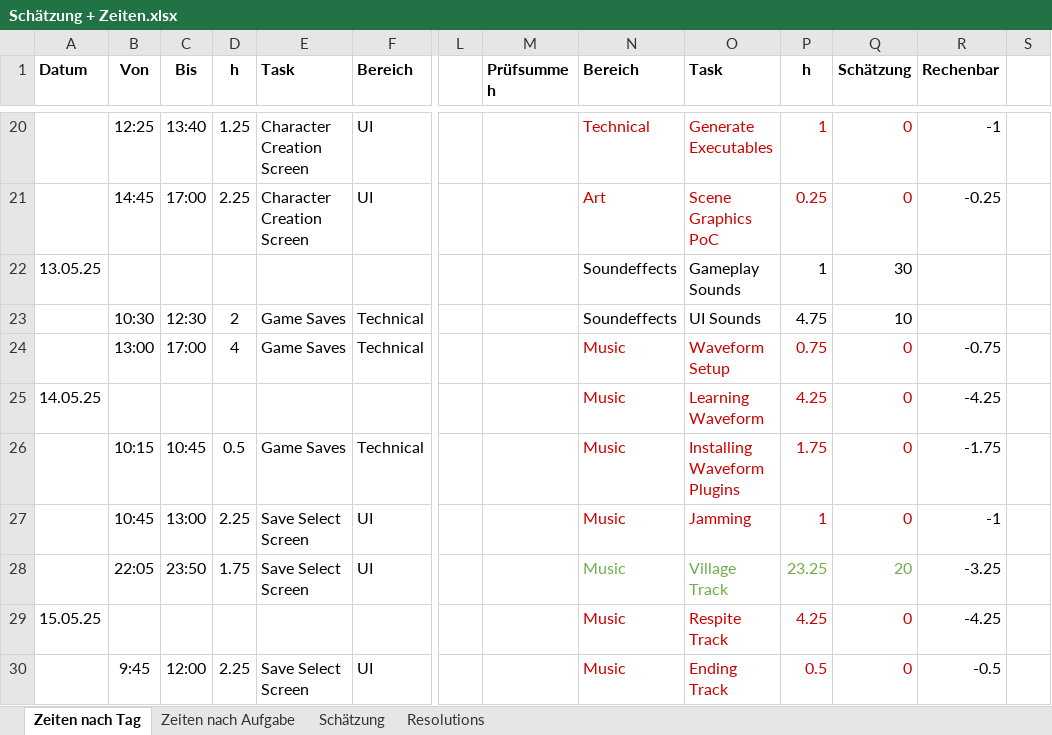
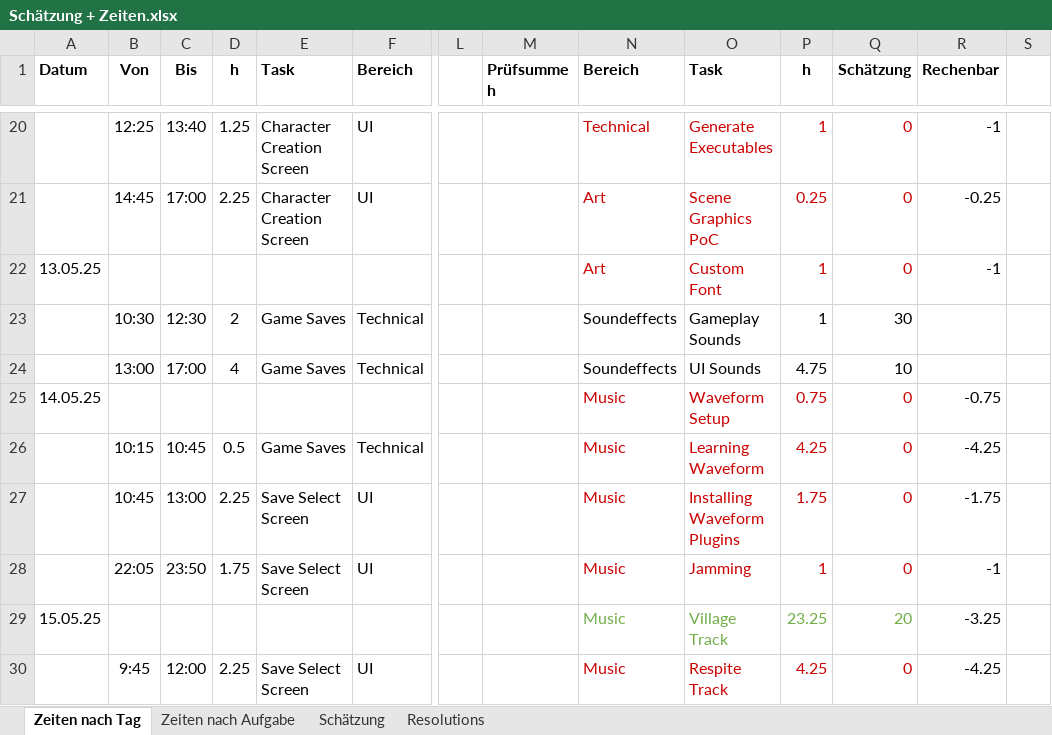
Before and after one commit to SlightlyObscure/WS-Dark-Forest, an Excel workbook: Schätzung + Zeiten.xlsx, sheet Zeiten nach Tag, drawn as a sheet; only a part is shown, gaps mark what is left out; values as stored, in another font and other column widths than the file's, no borders; removed rows and columns are numbered as before the commit, all else as after; rows hold the shown columns only; the diff covers the shown part only; the diff names each change by its address in the sheet, - before the commit and + after, or states it on an @@ line.

Commit message:
some font stuff

```diff
--- a/Schätzung + Zeiten.xlsx (sheet Zeiten nach Tag)
+++ b/Schätzung + Zeiten.xlsx (sheet Zeiten nach Tag)
-N22 (Bereich): Soundeffects
+N22 (Bereich): Art
-N22:Q22 text colour: black
+N22:Q22 text colour: #CC0000
-O22 (Task): Gameplay Sounds
+O22 (Task): Custom Font
-Q22 (Schätzung): 30
+Q22 (Schätzung): 0
-R22 (Rechenbar): (empty)
+R22 (Rechenbar): -1
+row 23:  | 10:30 | 12:30 | 2 | Game Saves | Technical |  |  | Soundeffects | Gameplay Sounds | 1 | 30
-B24 (Von): 10:30
+B24 (Von): 13:00
-C24 (Bis): 12:30
+C24 (Bis): 17:00
-D24 (h): 2
+D24 (h): 4
-row 24:  | 13:00 | 17:00 | 4 | Game Saves | Technical |  |  | Music | Waveform Setup | 0.75 | 0 | -0.75
-O25 (Task): Learning Waveform
+O25 (Task): Waveform Setup
-P25 (h): 4.25
+P25 (h): 0.75
-R25 (Rechenbar): -4.25
+R25 (Rechenbar): -0.75
-O26 (Task): Installing Waveform Plugins
+O26 (Task): Learning Waveform
-P26 (h): 1.75
+P26 (h): 4.25
-R26 (Rechenbar): -1.75
+R26 (Rechenbar): -4.25
-O27 (Task): Jamming
+O27 (Task): Installing Waveform Plugins
-P27 (h): 1
+P27 (h): 1.75
-R27 (Rechenbar): -1
+R27 (Rechenbar): -1.75
-N28:Q28 text colour: #70AD47
+N28:Q28 text colour: #CC0000
-O28 (Task): Village Track
+O28 (Task): Jamming
-P28 (h): 23.25
+P28 (h): 1
-Q28 (Schätzung): 20
+Q28 (Schätzung): 0
-R28 (Rechenbar): -3.25
+R28 (Rechenbar): -1
-N29:Q29 text colour: #CC0000
+N29:Q29 text colour: #70AD47
-O29 (Task): Respite Track
+O29 (Task): Village Track
-P29 (h): 4.25
+P29 (h): 23.25
-Q29 (Schätzung): 0
+Q29 (Schätzung): 20
-R29 (Rechenbar): -4.25
+R29 (Rechenbar): -3.25
-O30 (Task): Ending Track
+O30 (Task): Respite Track
-P30 (h): 0.5
+P30 (h): 4.25
-R30 (Rechenbar): -0.5
+R30 (Rechenbar): -4.25
```
Also changed, not shown: 6 added rows, 1 removed row and 31 edited cells elsewhere in this sheet, sheet Schätzung, formulas that keep their value, 2 other files.
